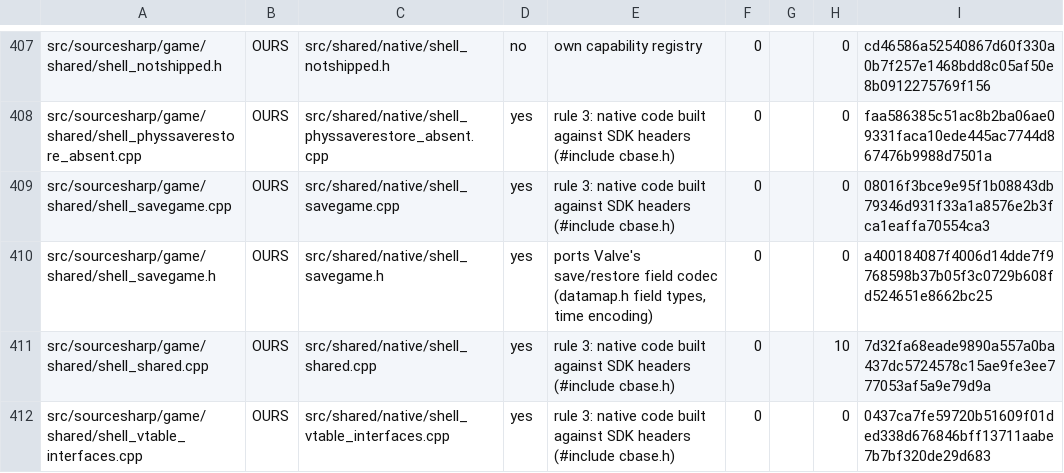
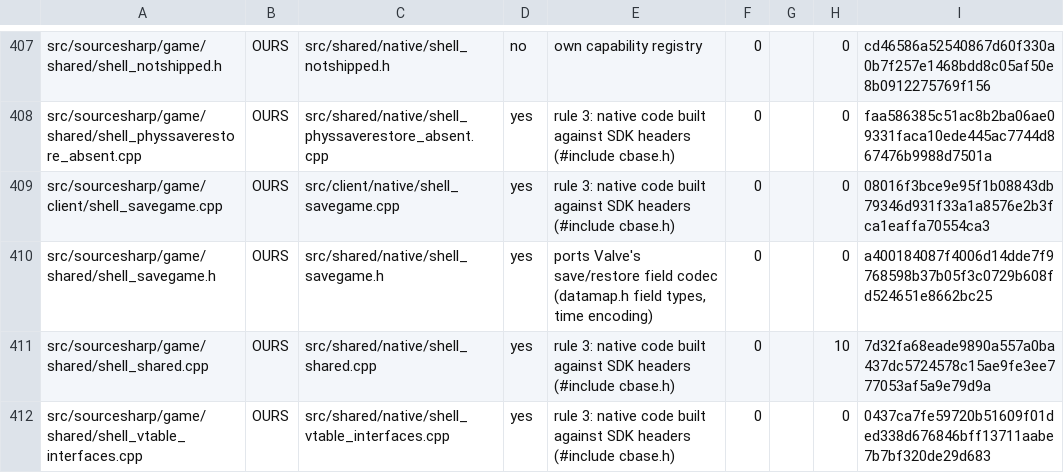
Before and after one commit to muflub/source-sdk-sharp, a TSV file: docs/move/ledger.tsv, drawn as a sheet; only a part is shown, gaps mark what is left out.

```diff
--- a/docs/move/ledger.tsv
+++ b/docs/move/ledger.tsv
@@ -408,3 +408,3 @@ src/sourcesharp/game/shared/shell_notshipped.h	OURS	src/shared/native/shell_nots
 src/sourcesharp/game/shared/shell_physsaverestore_absent.cpp	OURS	src/shared/native/shell_physsaverestore_absent.cpp	yes	rule 3: native code built against SDK headers (#include cbase.h)	0		0	faa586385c51ac8b2ba06ae09331faca10ede445ac7744d867476b9988d7501a
-src/sourcesharp/game/shared/shell_savegame.cpp	OURS	src/shared/native/shell_savegame.cpp	yes	rule 3: native code built against SDK headers (#include cbase.h)	0		0	08016f3bce9e95f1b08843db79346d931f33a1a8576e2b3fca1eaffa70554ca3
+src/sourcesharp/game/client/shell_savegame.cpp	OURS	src/client/native/shell_savegame.cpp	yes	rule 3: native code built against SDK headers (#include cbase.h)	0		0	08016f3bce9e95f1b08843db79346d931f33a1a8576e2b3fca1eaffa70554ca3
 src/sourcesharp/game/shared/shell_savegame.h	OURS	src/shared/native/shell_savegame.h	yes	ports Valve's save/restore field codec (datamap.h field types, time encoding)	0		0	a400184087f4006d14dde7f9768598b37b05f3c0729b608fd524651e8662bc25
```
Also changed, not shown: docs/globals-client-ledger.tsv, 41 other files.
